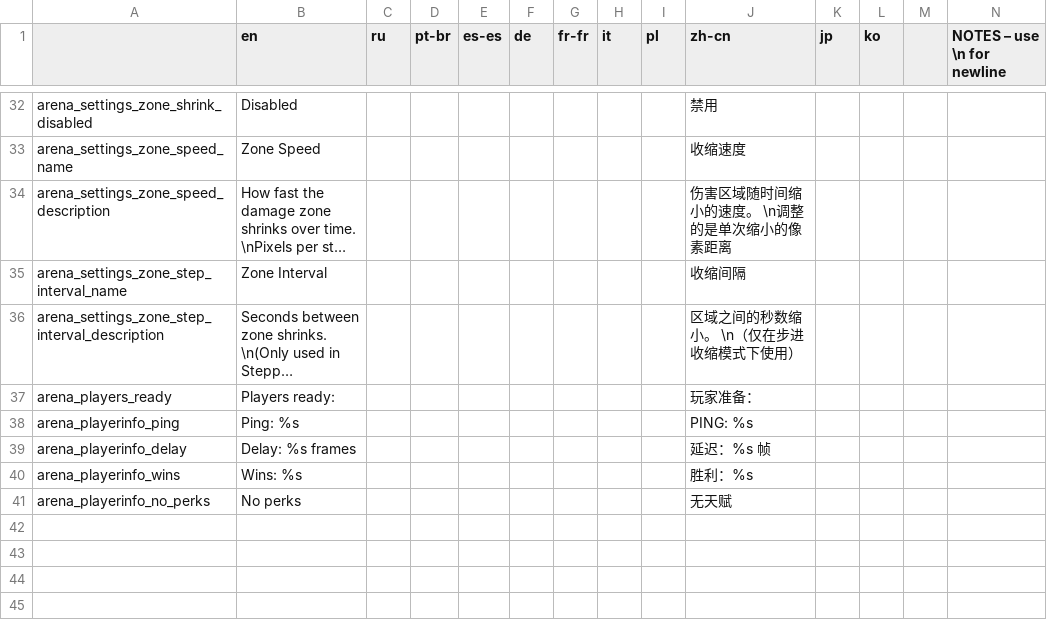
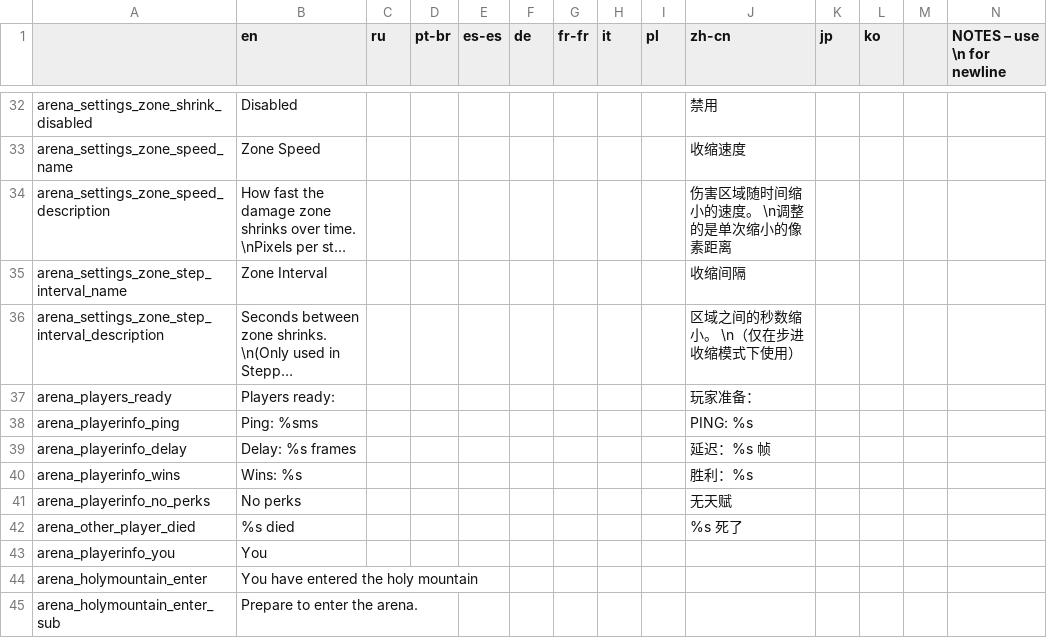
Before and after one commit to EvaisaDev/noita-online, a CSV file: evaisa.arena/translations.csv, drawn as a sheet; only a part is shown, gaps mark what is left out; long unchanged cells end in …; rows hold the shown columns only; the diff names each change by its address in the sheet, - before the commit and + after, or states it on an @@ line.

```diff
--- a/evaisa.arena/translations.csv
+++ b/evaisa.arena/translations.csv
-B38 (en): Ping: %s
+B38 (en): Ping: %sms
+row 42: arena_other_player_died | %s died |  |  |  |  |  |  |  | %s 死了
+row 43: arena_playerinfo_you | You
+row 44: arena_holymountain_enter | You have entered the holy mountain
+row 45: arena_holymountain_enter_sub | Prepare to enter the arena.
```
Also changed, not shown: evaisa.mp/translations.csv, 13 other files.
